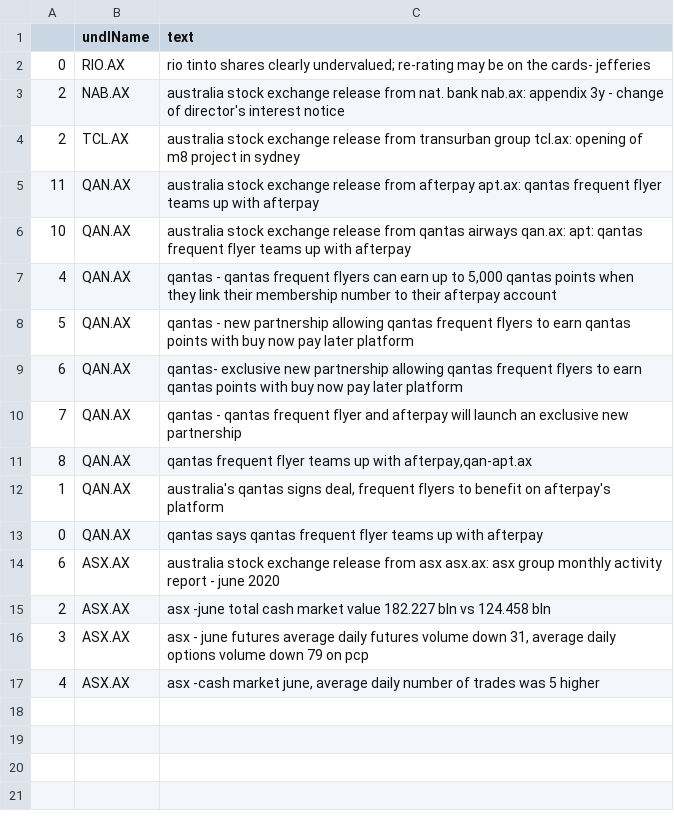
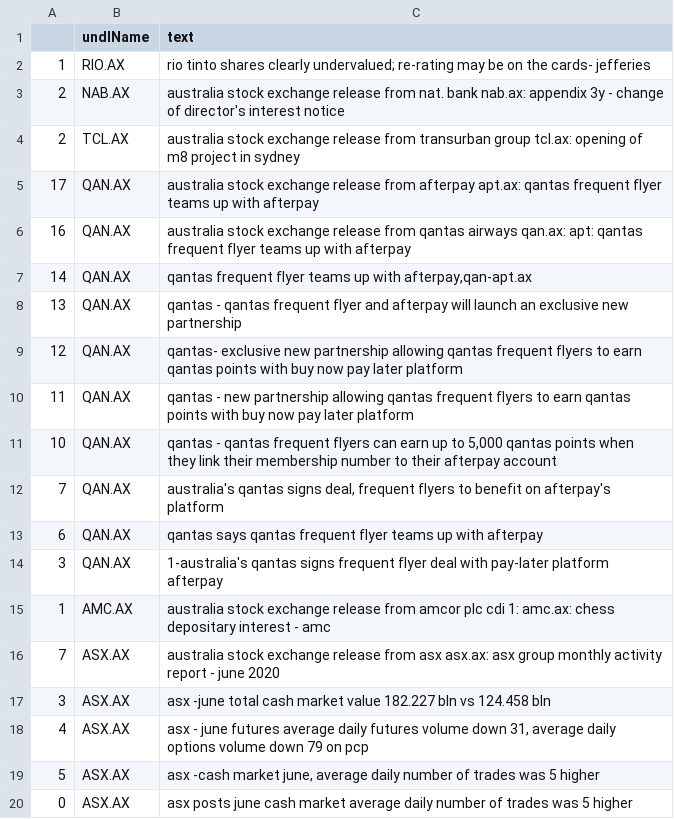
Before and after one commit to hoichunlaw/EventDriven, a CSV file: result/2020-07-06_AX.csv, drawn as a sheet.

```diff
--- a/result/2020-07-06_AX.csv
+++ b/result/2020-07-06_AX.csv
@@ -1,17 +1,20 @@
 ,undlName,text
-0,RIO.AX,rio tinto shares clearly undervalued; re-rating may be on the cards- jefferies
+1,RIO.AX,rio tinto shares clearly undervalued; re-rating may be on the cards- jefferies
 2,NAB.AX,australia stock exchange release from nat. bank nab.ax: appendix 3y - change of director's interest notice
 2,TCL.AX,australia stock exchange release from transurban group tcl.ax: opening of m8 project in sydney
-11,QAN.AX,australia stock exchange release from afterpay apt.ax: qantas frequent flyer teams up with afterpay
-10,QAN.AX,australia stock exchange release from qantas airways qan.ax: apt: qantas frequent flyer teams up with afterpay
-4,QAN.AX,"qantas - qantas frequent flyers can earn up to 5,000 qantas points when they link their membership number to their afterpay account"
-5,QAN.AX,qantas - new partnership allowing qantas frequent flyers to earn qantas points with buy now pay later platform
-6,QAN.AX,qantas- exclusive new partnership allowing qantas frequent flyers to earn qantas points with buy now pay later platform
-7,QAN.AX,qantas - qantas frequent flyer and afterpay will launch an exclusive new partnership
-8,QAN.AX,"qantas frequent flyer teams up with afterpay,qan-apt.ax"
-1,QAN.AX,"australia's qantas signs deal, frequent flyers to benefit on afterpay's platform"
-0,QAN.AX,qantas says qantas frequent flyer teams up with afterpay
-6,ASX.AX,australia stock exchange release from asx asx.ax: asx group monthly activity report - june 2020
-2,ASX.AX,asx -june total cash market value 182.227 bln vs 124.458 bln
-3,ASX.AX,"asx -  june futures average daily futures volume down 31, average daily options volume down 79 on pcp"
-4,ASX.AX,"asx  -cash market june, average daily number of trades was 5 higher"
+17,QAN.AX,australia stock exchange release from afterpay apt.ax: qantas frequent flyer teams up with afterpay
+16,QAN.AX,australia stock exchange release from qantas airways qan.ax: apt: qantas frequent flyer teams up with afterpay
+14,QAN.AX,"qantas frequent flyer teams up with afterpay,qan-apt.ax"
+13,QAN.AX,qantas - qantas frequent flyer and afterpay will launch an exclusive new partnership
+12,QAN.AX,qantas- exclusive new partnership allowing qantas frequent flyers to earn qantas points with buy now pay later platform
+11,QAN.AX,qantas - new partnership allowing qantas frequent flyers to earn qantas points with buy now pay later platform
+10,QAN.AX,"qantas - qantas frequent flyers can earn up to 5,000 qantas points when they link their membership number to their afterpay account"
+7,QAN.AX,"australia's qantas signs deal, frequent flyers to benefit on afterpay's platform"
+6,QAN.AX,qantas says qantas frequent flyer teams up with afterpay
+3,QAN.AX,1-australia's qantas signs frequent flyer deal with pay-later platform afterpay
+1,AMC.AX,australia stock exchange release from amcor plc cdi 1: amc.ax: chess depositary interest - amc
+7,ASX.AX,australia stock exchange release from asx asx.ax: asx group monthly activity report - june 2020
+3,ASX.AX,asx -june total cash market value 182.227 bln vs 124.458 bln
+4,ASX.AX,"asx -  june futures average daily futures volume down 31, average daily options volume down 79 on pcp"
+5,ASX.AX,"asx  -cash market june, average daily number of trades was 5 higher"
+0,ASX.AX,asx posts june cash market average daily number of trades was 5 higher
```
Also changed, not shown: result/2020-07-06_SI.csv, 1 other file.
